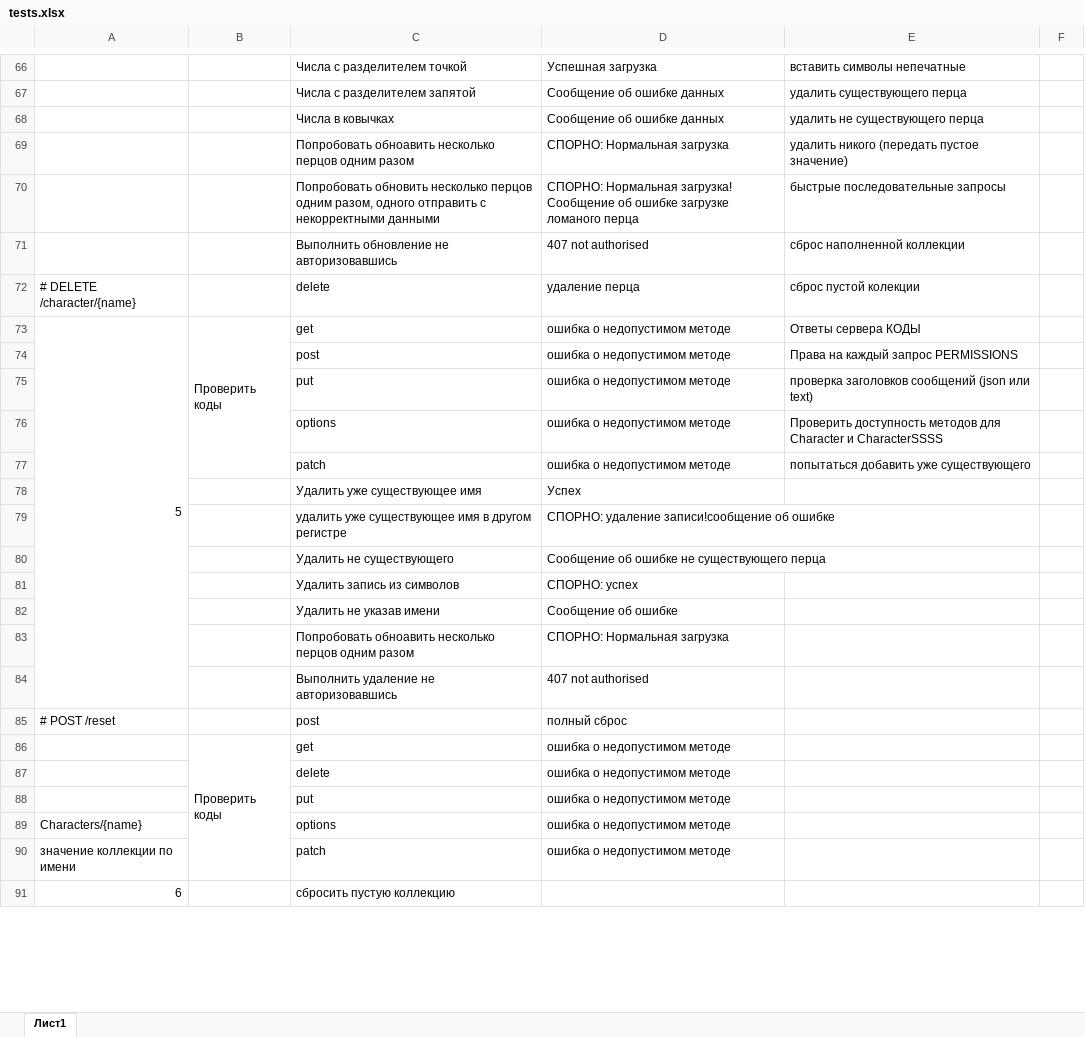
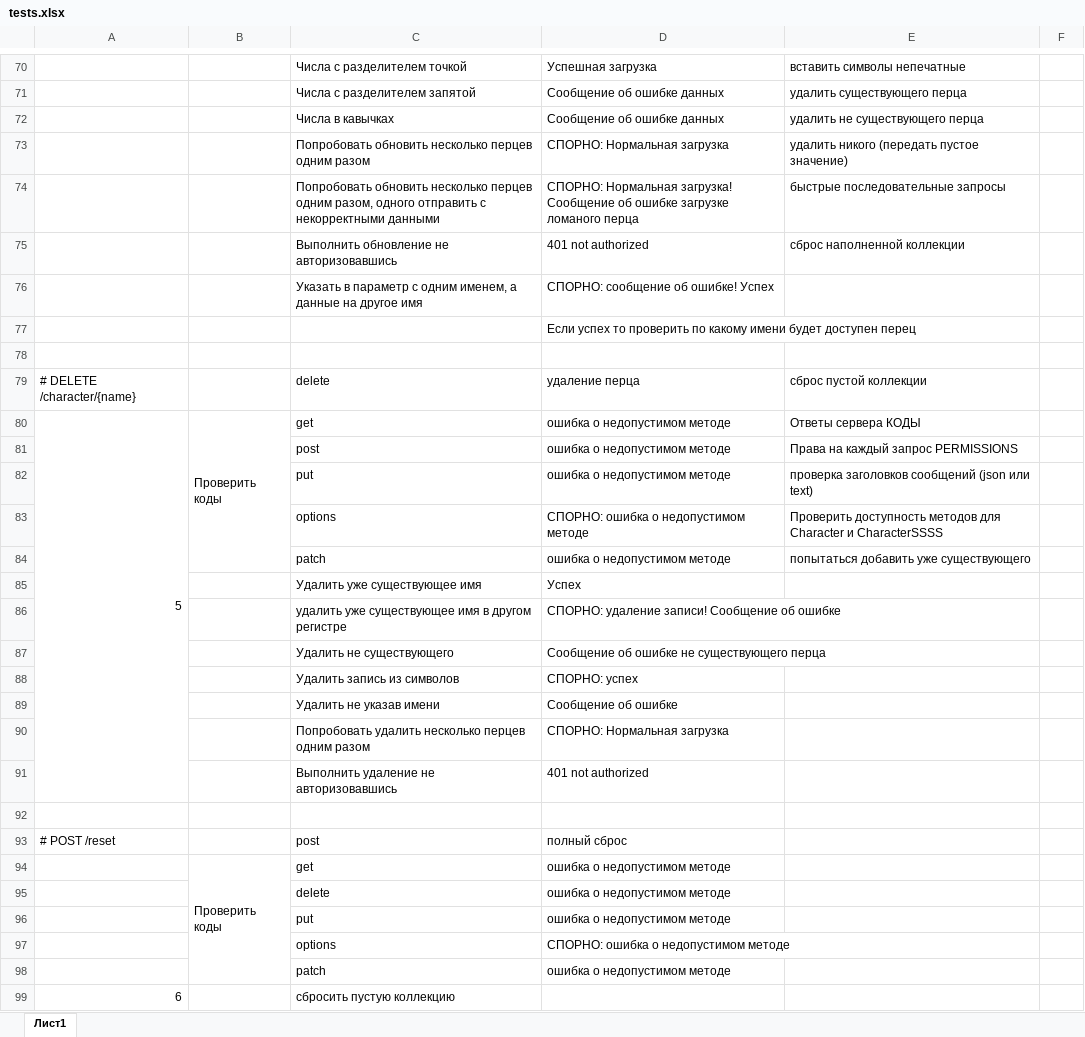
Before and after one commit to SizovIgor/pyTestIVI, an Excel workbook: tests.xlsx, sheet Лист1, drawn as a sheet; only a part is shown, gaps mark what is left out; values as stored, in another font and other column widths than the file's, no cell formats; removed rows and columns are numbered as before the commit, all else as after; the diff covers the shown part only; the diff names each change by its address in the sheet, - before the commit and + after, or states it on an @@ line.

```diff
--- a/tests.xlsx (sheet Лист1)
+++ b/tests.xlsx (sheet Лист1)
-C72: Числа в ковычках
+C72: Числа в кавычках
-C73: Попробовать обноавить несколько перцов одним разом
+C73: Попробовать обновить несколько перцев одним разом
-C74: …обновить несколько перцов одним разом,…
+C74: …обновить несколько перцев одним разом,…
-D75: 407 not authorised
+D75: 401 not authorized
+row 76:  |  | Указать в параметр с одним именем, а данные на другое имя | СПОРНО: сообщение об ошибке! Успех
+row 77:  |  |  | Если успех то проверить по какому имени будет доступен перец
+row 78: (empty)
-E79: сброс пустой колекции
+E79: сброс пустой коллекции
-D83: ошибка о недопустимом методе
+D83: СПОРНО: ошибка о недопустимом методе
-D86: СПОРНО: удаление записи!сообщение об ошибке
+D86: СПОРНО: удаление записи! Сообщение об ошибке
-C90: Попробовать обноавить несколько перцов одним разом
+C90: Попробовать удалить несколько перцев одним разом
-D91: 407 not authorised
+D91: 401 not authorized
+row 92: (empty)
@@ column A renumbered between rows 97 and 98 @@
-D97: ошибка о недопустимом методе
+D97: СПОРНО: ошибка о недопустимом методе
-A91:A93 merged
+A99:A101 merged
```
Also changed, not shown: 13 added rows and 25 edited cells elsewhere in this sheet, cell formats, 6 other files.
